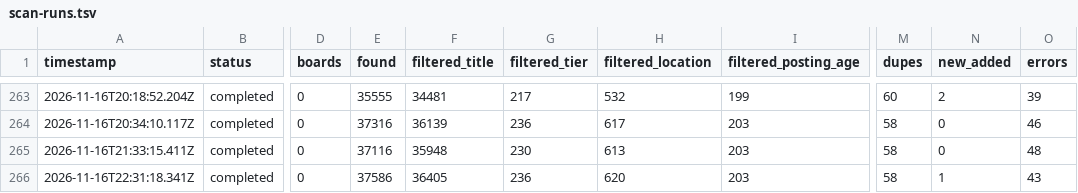
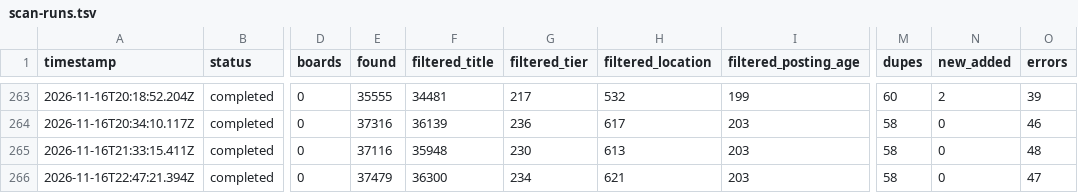
Before and after one commit to manpreetsinghpannu/finance-job-radar-india, a TSV file: data/scan-runs.tsv, drawn as a sheet; only a part is shown, gaps mark what is left out; the diff names each change by its address in the sheet, - before the commit and + after, or states it on an @@ line.

Commit message:
scan 2026-11-16T22:51Z

```diff
--- a/data/scan-runs.tsv
+++ b/data/scan-runs.tsv
-A266 (timestamp): 2026-11-16T22:31:18.341Z
+A266 (timestamp): 2026-11-16T22:47:21.394Z
-E266 (found): 37586
+E266 (found): 37479
-F266 (filtered_title): 36405
+F266 (filtered_title): 36300
-G266 (filtered_tier): 236
+G266 (filtered_tier): 234
-H266 (filtered_location): 620
+H266 (filtered_location): 621
-N266 (new_added): 1
+N266 (new_added): 0
-O266 (errors): 43
+O266 (errors): 47
```
Also changed, not shown: 9 other files.
